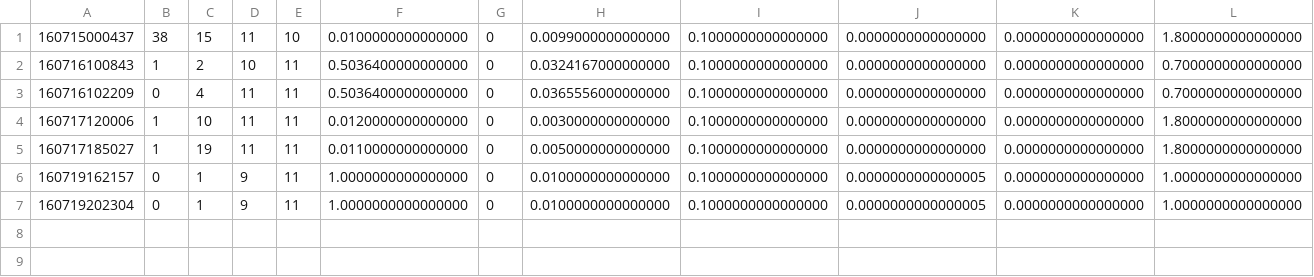
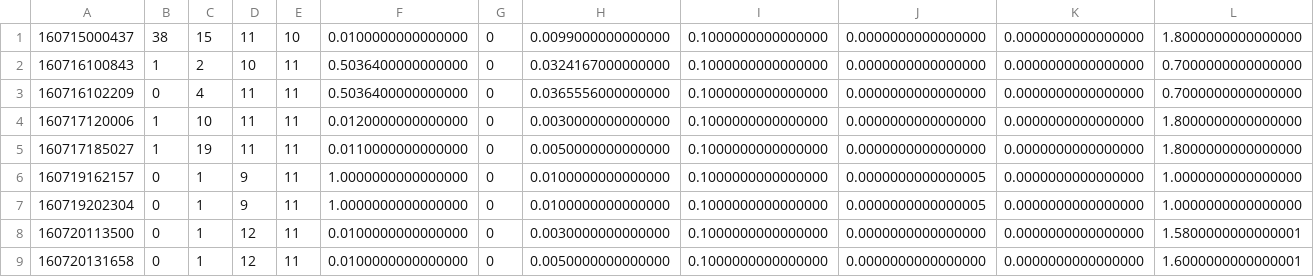
Before and after one commit to og113/worldline, a CSV file: results/nr/nr_error4.csv, drawn as a sheet; only a part is shown; rows hold the shown columns only; the diff names each change by its address in the sheet, - before the commit and + after, or states it on an @@ line.

Commit message:
added some results

```diff
--- a/results/nr/nr_error4.csv
+++ b/results/nr/nr_error4.csv
+row 8: 160720113500 | 0 | 1 | 12 | 11 | 0.0100000000000000 | 0 | 0.0030000000000000 | 0.1000000000000000 | 0.0000000000000000 | 0.0000000000000000 | 1.5800000000000001
+row 9: 160720131658 | 0 | 1 | 12 | 11 | 0.0100000000000000 | 0 | 0.0050000000000000 | 0.1000000000000000 | 0.0000000000000000 | 0.0000000000000000 | 1.6000000000000001
```
Also changed, not shown: 1 other file.
